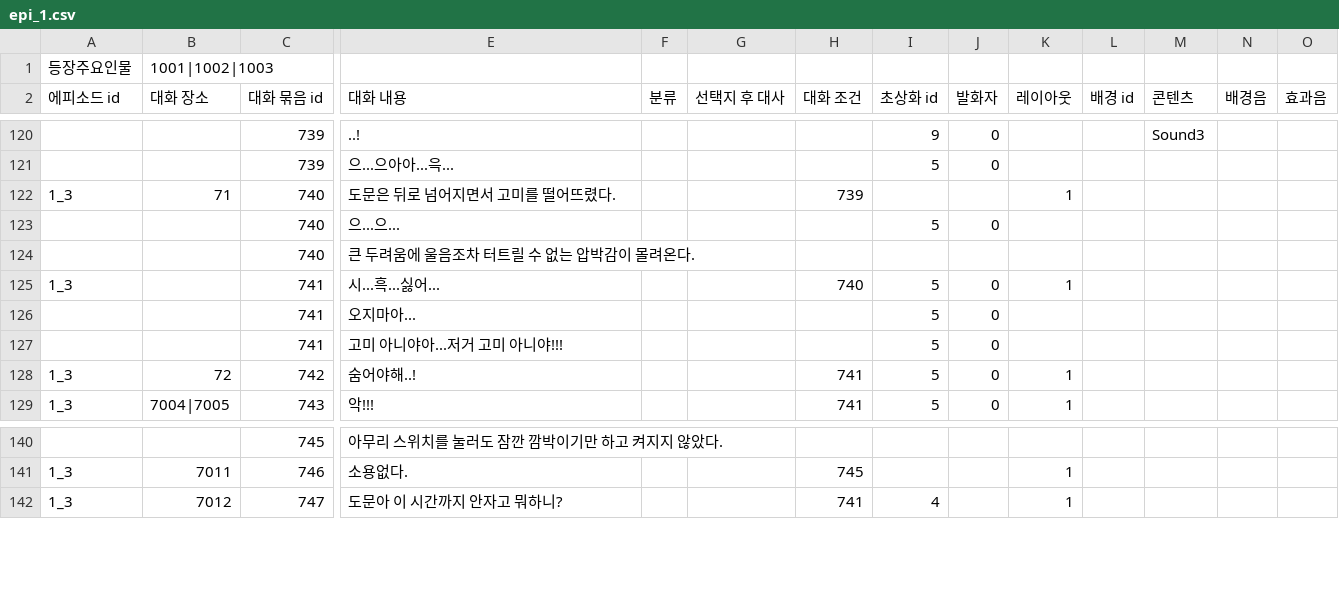
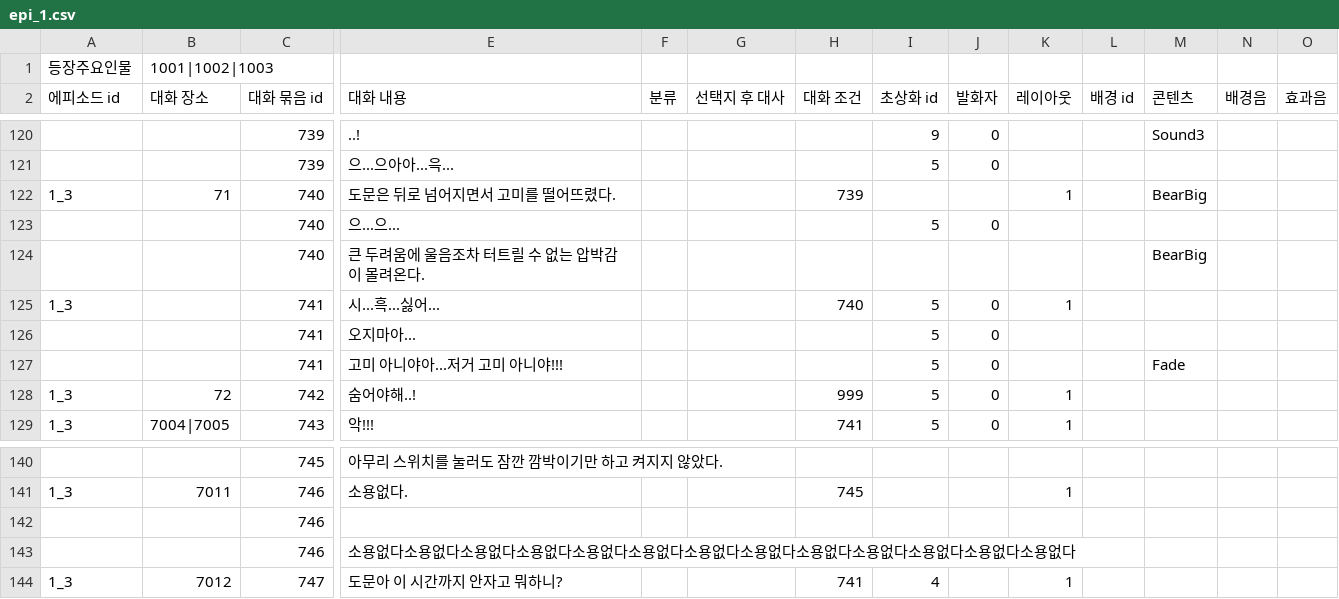
Before and after one commit to sopipc167/UnSleep, a CSV file: UnSleep/Assets/Resources/epi_csv/epi_1.csv, drawn as a sheet; only a part is shown, gaps mark what is left out; rows hold the shown columns only; the diff names each change by its address in the sheet, - before the commit and + after, or states it on an @@ line.

```diff
--- a/UnSleep/Assets/Resources/epi_csv/epi_1.csv
+++ b/UnSleep/Assets/Resources/epi_csv/epi_1.csv
-M122 (콘텐츠): (empty)
+M122 (콘텐츠): BearBig
-M124 (콘텐츠): (empty)
+M124 (콘텐츠): BearBig
-M127 (콘텐츠): (empty)
+M127 (콘텐츠): Fade
-H128 (대화 조건): 741
+H128 (대화 조건): 999
+row 142:  |  | 746
+row 143:  |  | 746 | 소용없다소용없다소용없다소용없다소용없다소용없다소용없다소용없다소용없다소용없다소용없다소용없다소용없다
```
Also changed, not shown: 18 other files.
